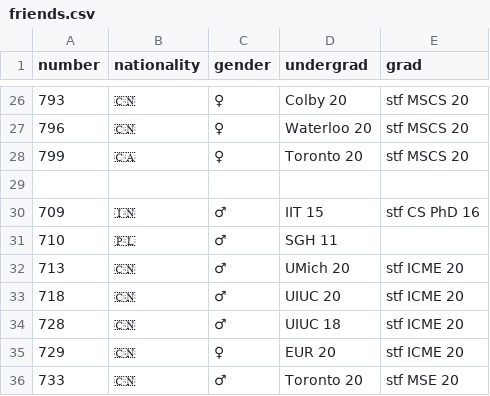
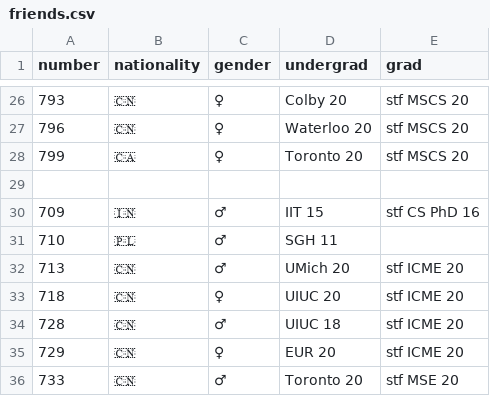
Before and after one commit to JazonJiao/jazonjiao.github.io, a CSV file: diary/friends.csv, drawn as a sheet; only a part is shown, gaps mark what is left out.

Commit message:
finish 17c diary

```diff
--- a/diary/friends.csv
+++ b/diary/friends.csv
@@ -32,3 +32,3 @@ number,nationality,gender,undergrad,grad
 713,🇨🇳,♂,UMich 20,stf ICME 20
-718,🇨🇳,♂,UIUC 20,stf ICME 20
+718,🇨🇳,♀,UIUC 20,stf ICME 20
 728,🇨🇳,♂,UIUC 18,stf ICME 20
```
Also changed, not shown: 34 other files.
